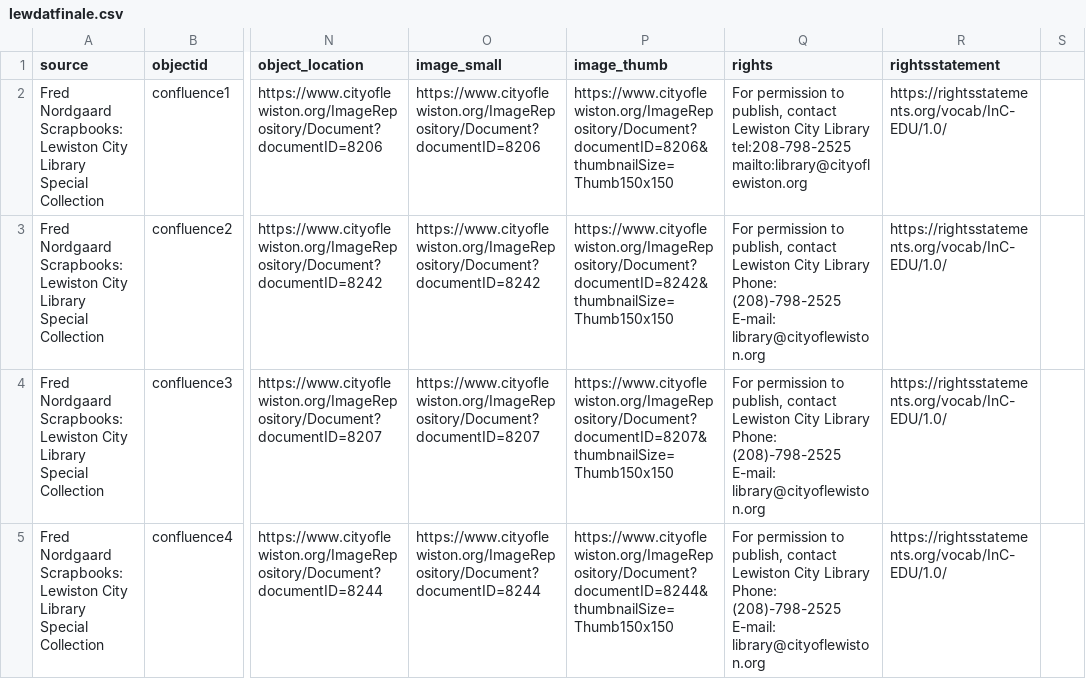
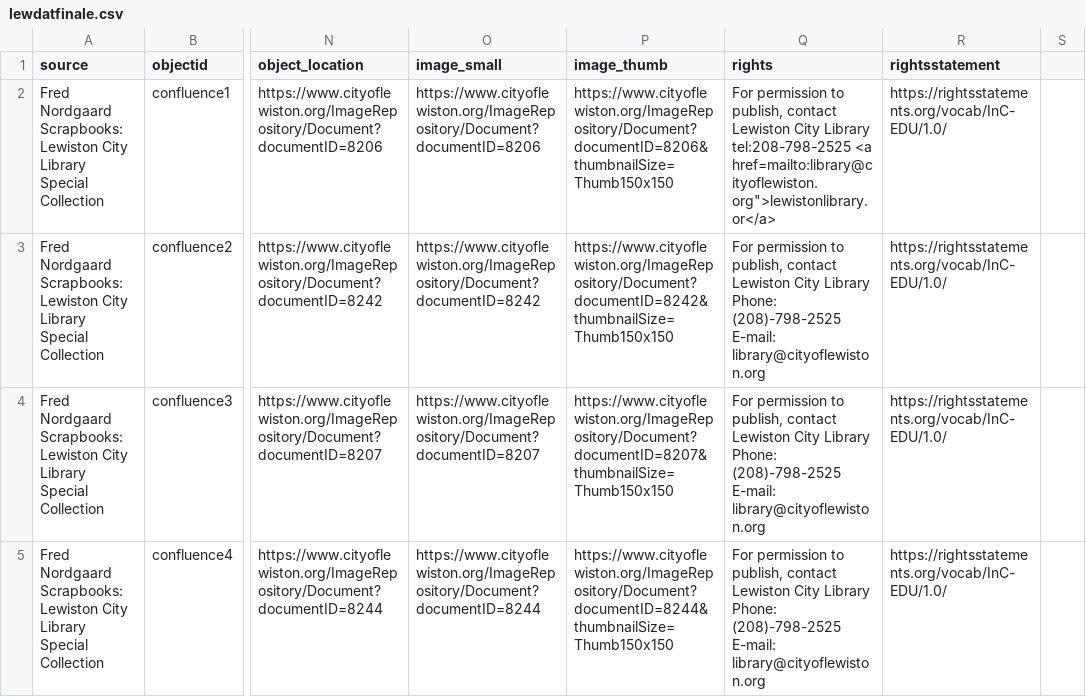
Before and after one commit to samusfan117/lewchiveFINAL, a CSV file: _data/lewdatfinale.csv, drawn as a sheet; only a part is shown, gaps mark what is left out; ↵ is a line break in a cell; the diff names each change by its address in the sheet, - before the commit and + after, or states it on an @@ line.

Commit message:
modified:   _data/lewdatfinale.csv

```diff
--- a/_data/lewdatfinale.csv
+++ b/_data/lewdatfinale.csv
-Q2 (rights): …Library ↵ tel:208-798-2525 mailto:library@cityoflewiston.org
+Q2 (rights): …Library ↵ tel:208-798-2525 <a href=mailto:library@cityoflewiston.org">lewistonlibrary.or</a>
```
